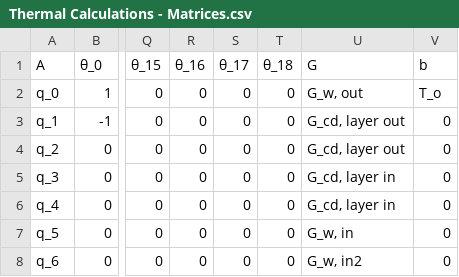
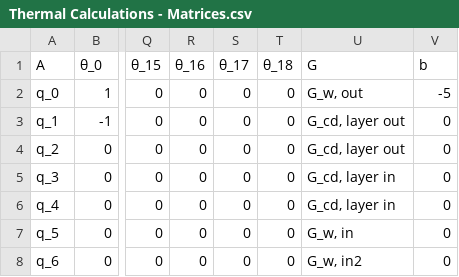
Before and after one commit to dm4bem/Smart_C_H, a CSV file: Thermal Calculations - Matrices.csv, drawn as a sheet; only a part is shown, gaps mark what is left out; the diff names each change by its address in the sheet, - before the commit and + after, or states it on an @@ line.

Commit message:
Update Thermal Calculations - Matrices.csv

```diff
--- a/Thermal Calculations - Matrices.csv
+++ b/Thermal Calculations - Matrices.csv
-V2 (b): T_o
+V2 (b): -5
```
